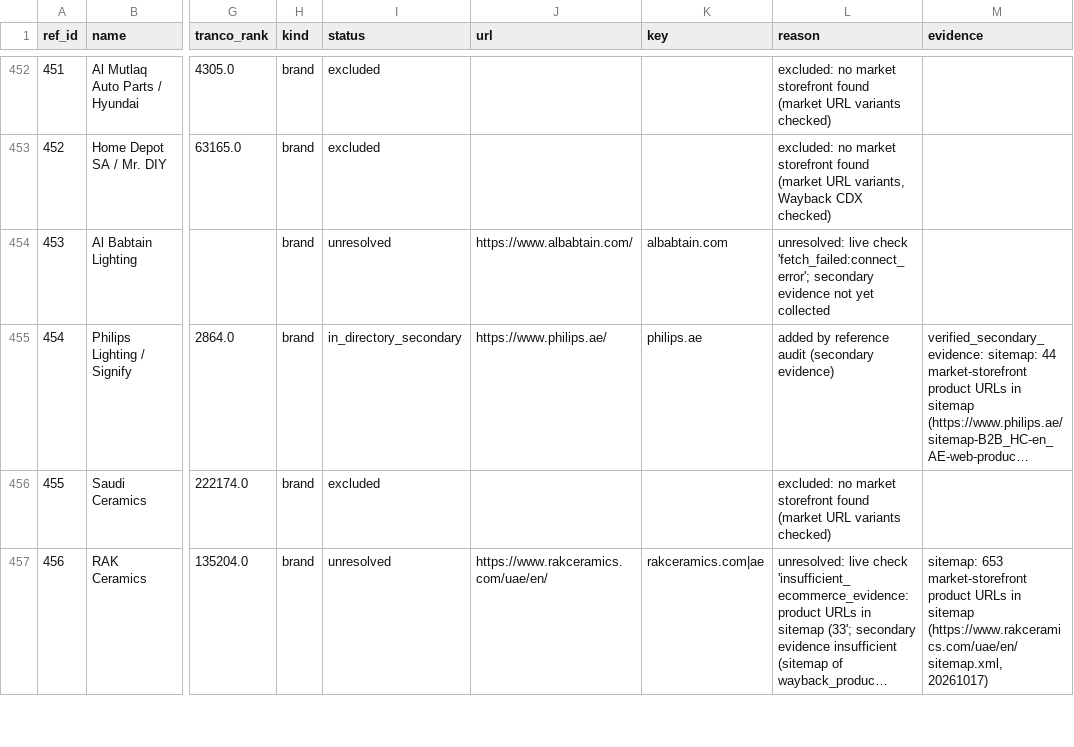
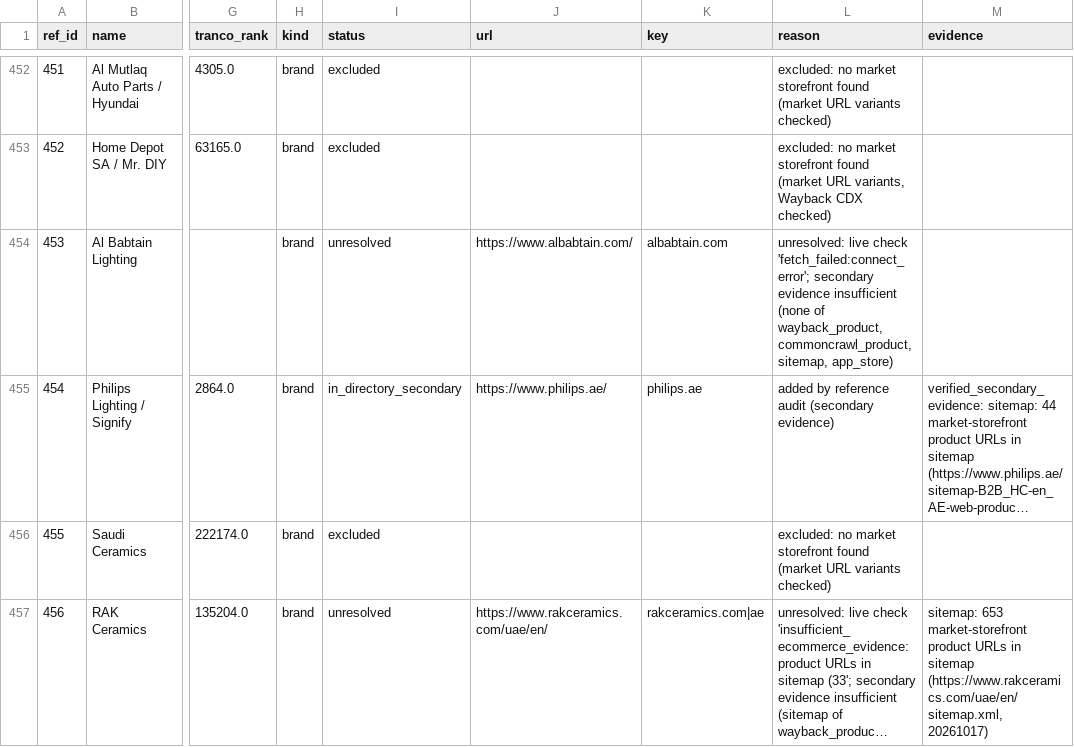
Before and after one commit to abaszeinn-beep/research, a CSV file: markets/uae/data/reference_universe.csv, drawn as a sheet; only a part is shown, gaps mark what is left out; long unchanged cells end in …; the diff covers the shown part only; the diff names each change by its address in the sheet, - before the commit and + after, or states it on an @@ line.

```diff
--- a/markets/uae/data/reference_universe.csv
+++ b/markets/uae/data/reference_universe.csv
-L454 (reason): …secondary evidence not yet collected
+L454 (reason): …secondary evidence insufficient (none of wayback_product, commoncrawl_product, sitemap, app_store)
```
Also changed, not shown: 145 edited cells elsewhere in this file, 3 other files.
